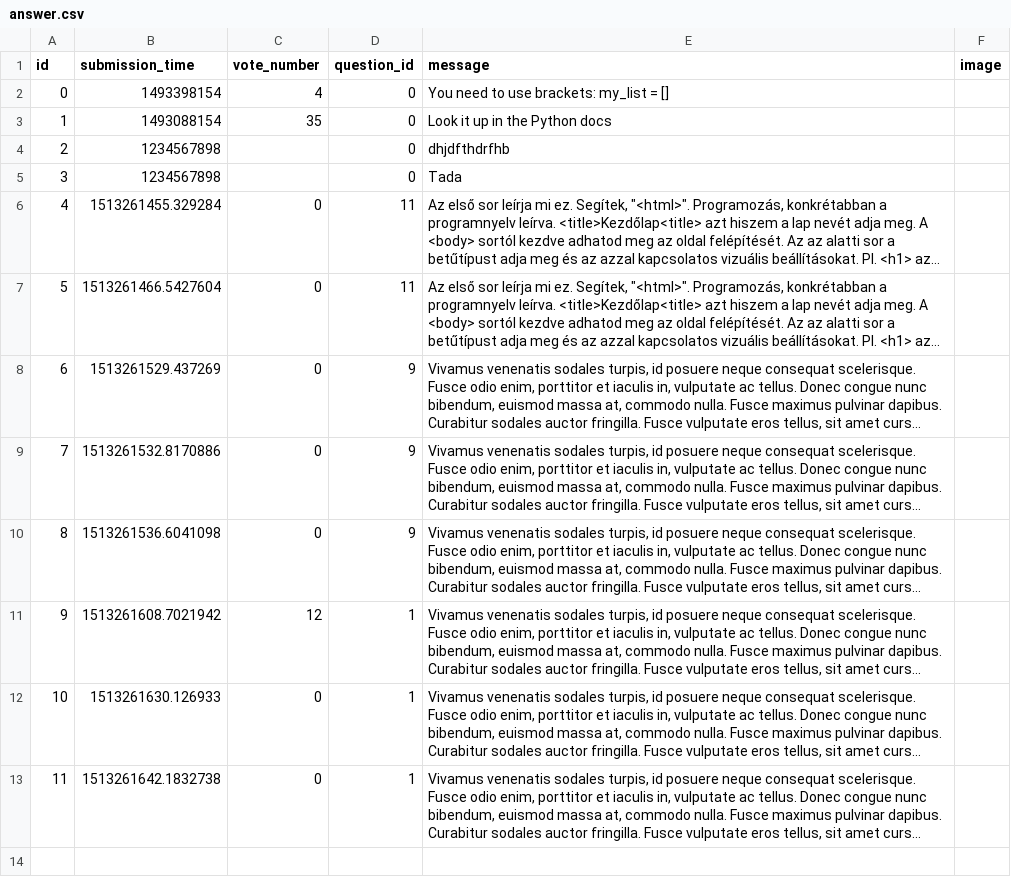
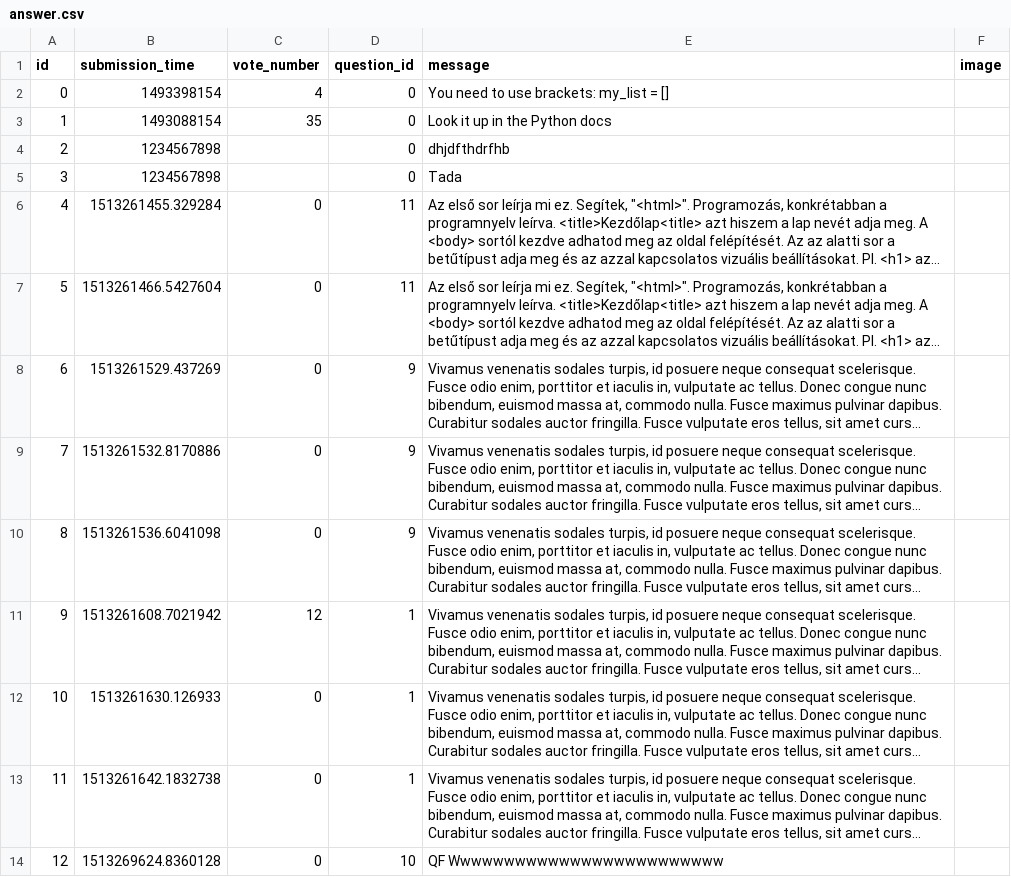
Before and after one commit to CodecoolBP20173/ask-mate, a CSV file: sample_data/answer.csv, drawn as a sheet; long unchanged cells end in …; the diff names each change by its address in the sheet, - before the commit and + after, or states it on an @@ line.

Commit message:
new data

```diff
--- a/sample_data/answer.csv
+++ b/sample_data/answer.csv
+row 14: 12 | 1513269624.8360128 | 0 | 10 | QF Wwwwwwwwwwwwwwwwwwwwwwwww
```
